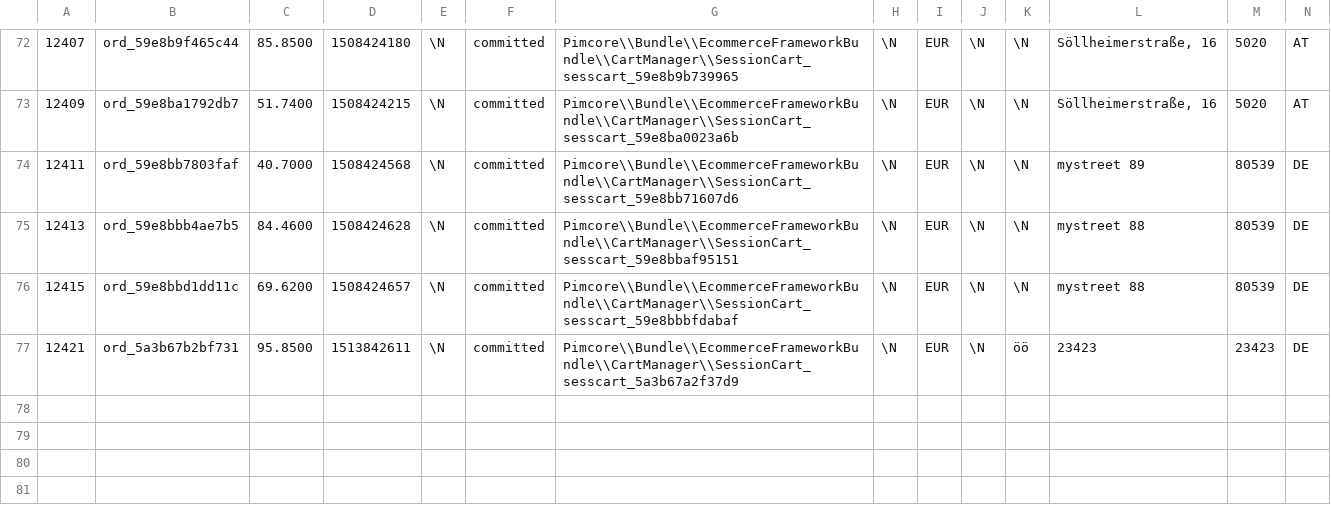
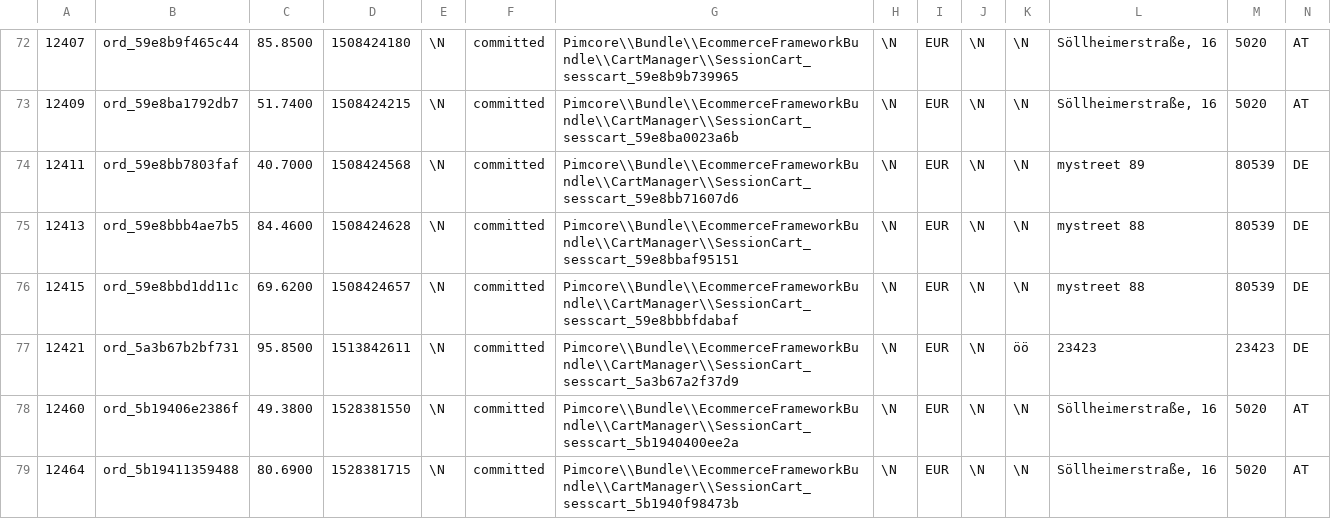
Before and after one commit to pimcore/demo-ecommerce, a CSV file: dump/data/dumpexport-object_store_9.csv, drawn as a sheet; only a part is shown, gaps mark what is left out; rows hold the shown columns only; the diff names each change by its address in the sheet, - before the commit and + after, or states it on an @@ line.

```diff
--- a/dump/data/dumpexport-object_store_9.csv
+++ b/dump/data/dumpexport-object_store_9.csv
+row 78: 12460 | ord_5b19406e2386f | 49.3800 | 1528381550 | \N | committed | Pimcore\\Bundle\\EcommerceFrameworkBundle\\CartManager\\SessionCart_sesscart_5b1940400ee2a | \N | EUR | \N | \N | Söllheimerstraße, 16 | 5020 | AT
+row 79: 12464 | ord_5b19411359488 | 80.6900 | 1528381715 | \N | committed | Pimcore\\Bundle\\EcommerceFrameworkBundle\\CartManager\\SessionCart_sesscart_5b1940f98473b | \N | EUR | \N | \N | Söllheimerstraße, 16 | 5020 | AT
```
Also changed, not shown: dump/data/dumpexport-notes.csv, dump/data/dumpexport-object_brick_query_PaymentProviderQpay_9.csv, 26 other files.
